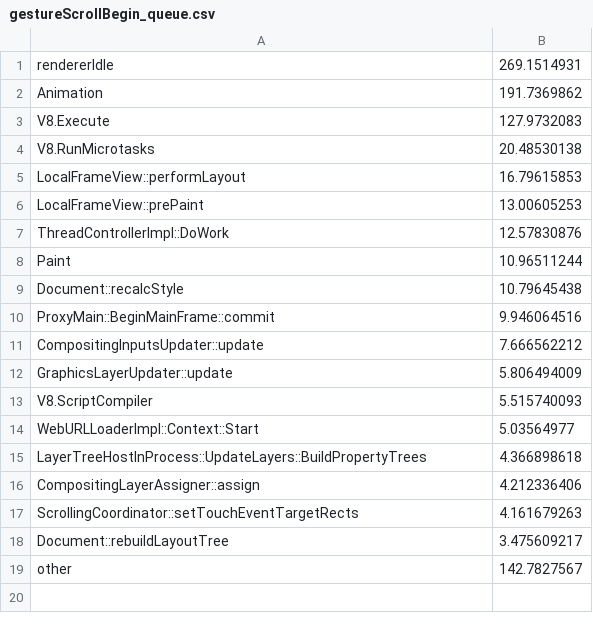
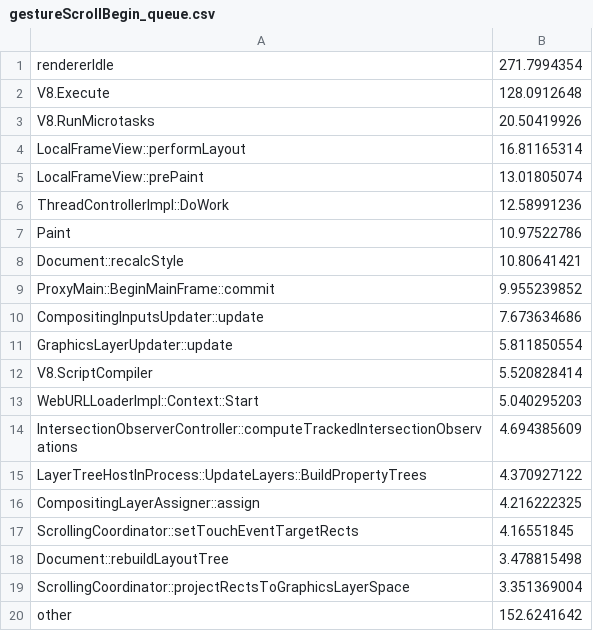
Before and after one commit to kjd564/input_latency_analysis, a CSV file: data/gestureScrollBegin_queue.csv, drawn as a sheet.

Commit message:
new data, small updates

```diff
--- a/data/gestureScrollBegin_queue.csv
+++ b/data/gestureScrollBegin_queue.csv
@@ -1,19 +1,20 @@
-rendererIdle,269.1514931
-Animation,191.7369862
-V8.Execute,127.9732083
-V8.RunMicrotasks,20.48530138
-LocalFrameView::performLayout,16.79615853
-LocalFrameView::prePaint,13.00605253
-ThreadControllerImpl::DoWork,12.57830876
-Paint,10.96511244
-Document::recalcStyle,10.79645438
-ProxyMain::BeginMainFrame::commit,9.946064516
-CompositingInputsUpdater::update,7.666562212
-GraphicsLayerUpdater::update,5.806494009
-V8.ScriptCompiler,5.515740093
-WebURLLoaderImpl::Context::Start,5.03564977
-LayerTreeHostInProcess::UpdateLayers::BuildPropertyTrees,4.366898618
-CompositingLayerAssigner::assign,4.212336406
-ScrollingCoordinator::setTouchEventTargetRects,4.161679263
-Document::rebuildLayoutTree,3.475609217
-other,142.7827567
+rendererIdle,271.7994354
+V8.Execute,128.0912648
+V8.RunMicrotasks,20.50419926
+LocalFrameView::performLayout,16.81165314
+LocalFrameView::prePaint,13.01805074
+ThreadControllerImpl::DoWork,12.58991236
+Paint,10.97522786
+Document::recalcStyle,10.80641421
+ProxyMain::BeginMainFrame::commit,9.955239852
+CompositingInputsUpdater::update,7.673634686
+GraphicsLayerUpdater::update,5.811850554
+V8.ScriptCompiler,5.520828414
+WebURLLoaderImpl::Context::Start,5.040295203
+IntersectionObserverController::computeTrackedIntersectionObservations,4.694385609
+LayerTreeHostInProcess::UpdateLayers::BuildPropertyTrees,4.370927122
+CompositingLayerAssigner::assign,4.216222325
+ScrollingCoordinator::setTouchEventTargetRects,4.16551845
+Document::rebuildLayoutTree,3.478815498
+ScrollingCoordinator::projectRectsToGraphicsLayerSpace,3.351369004
+other,152.6241642
```
Also changed, not shown: data/gestureScrollBeginTD_queue.csv, data/gestureScrollBegin_handle.csv, 17 other files.
